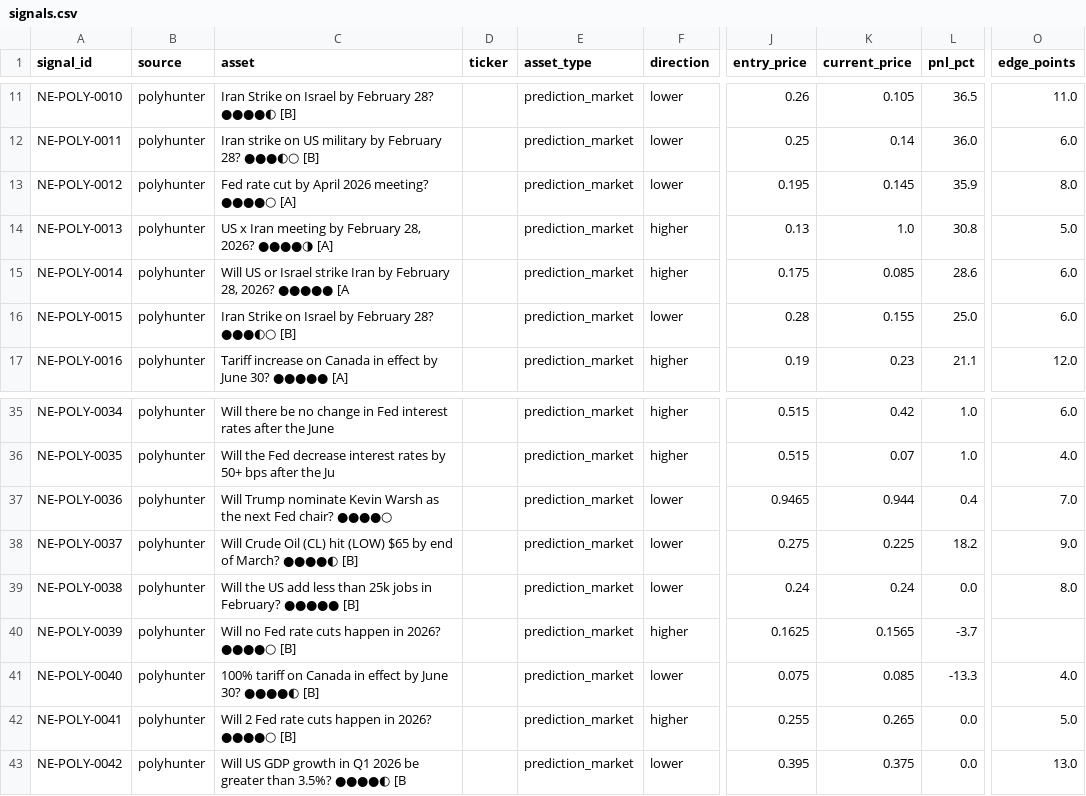
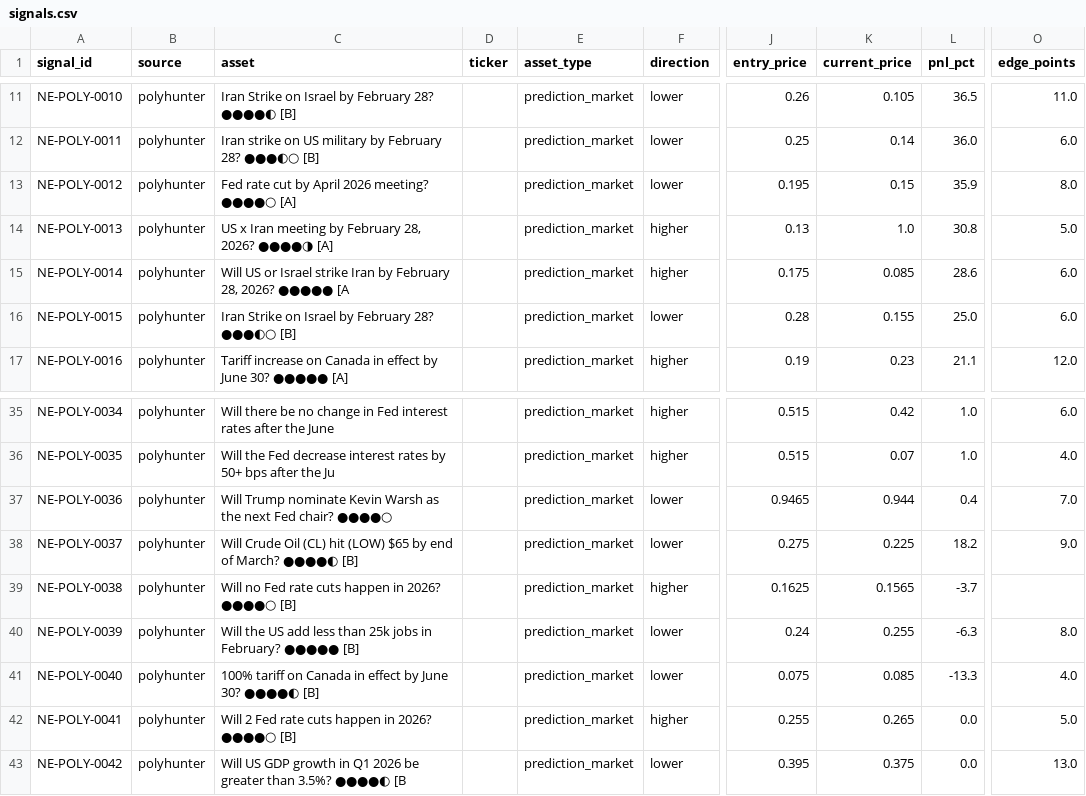
Before and after one commit to IvanMassow/edge-intel, a CSV file: signals.csv, drawn as a sheet; only a part is shown, gaps mark what is left out; the diff names each change by its address in the sheet, - before the commit and + after, or states it on an @@ line.

```diff
--- a/signals.csv
+++ b/signals.csv
-K13 (current_price): 0.145
+K13 (current_price): 0.15
-C39 (asset): Will the US add less than 25k jobs in February? ●●●●● [B]
+C39 (asset): Will no Fed rate cuts happen in 2026? ●●●●○ [B]
-F39 (direction): lower
+F39 (direction): higher
-J39 (entry_price): 0.24
+J39 (entry_price): 0.1625
-K39 (current_price): 0.24
+K39 (current_price): 0.1565
-L39 (pnl_pct): 0.0
+L39 (pnl_pct): -3.7
-O39 (edge_points): 8.0
+O39 (edge_points): (empty)
-C40 (asset): Will no Fed rate cuts happen in 2026? ●●●●○ [B]
+C40 (asset): Will the US add less than 25k jobs in February? ●●●●● [B]
-F40 (direction): higher
+F40 (direction): lower
-J40 (entry_price): 0.1625
+J40 (entry_price): 0.24
-K40 (current_price): 0.1565
+K40 (current_price): 0.255
-L40 (pnl_pct): -3.7
+L40 (pnl_pct): -6.3
-O40 (edge_points): (empty)
+O40 (edge_points): 8.0
```
Also changed, not shown: 7 other files.
